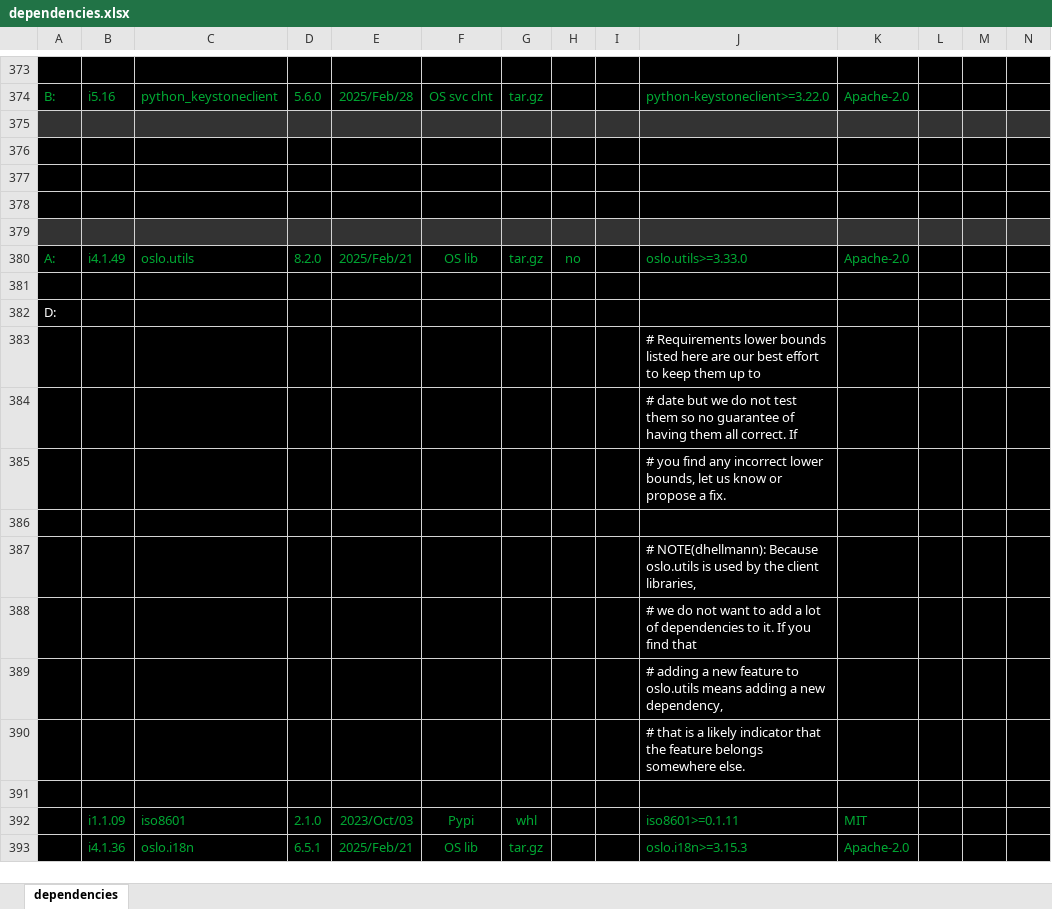
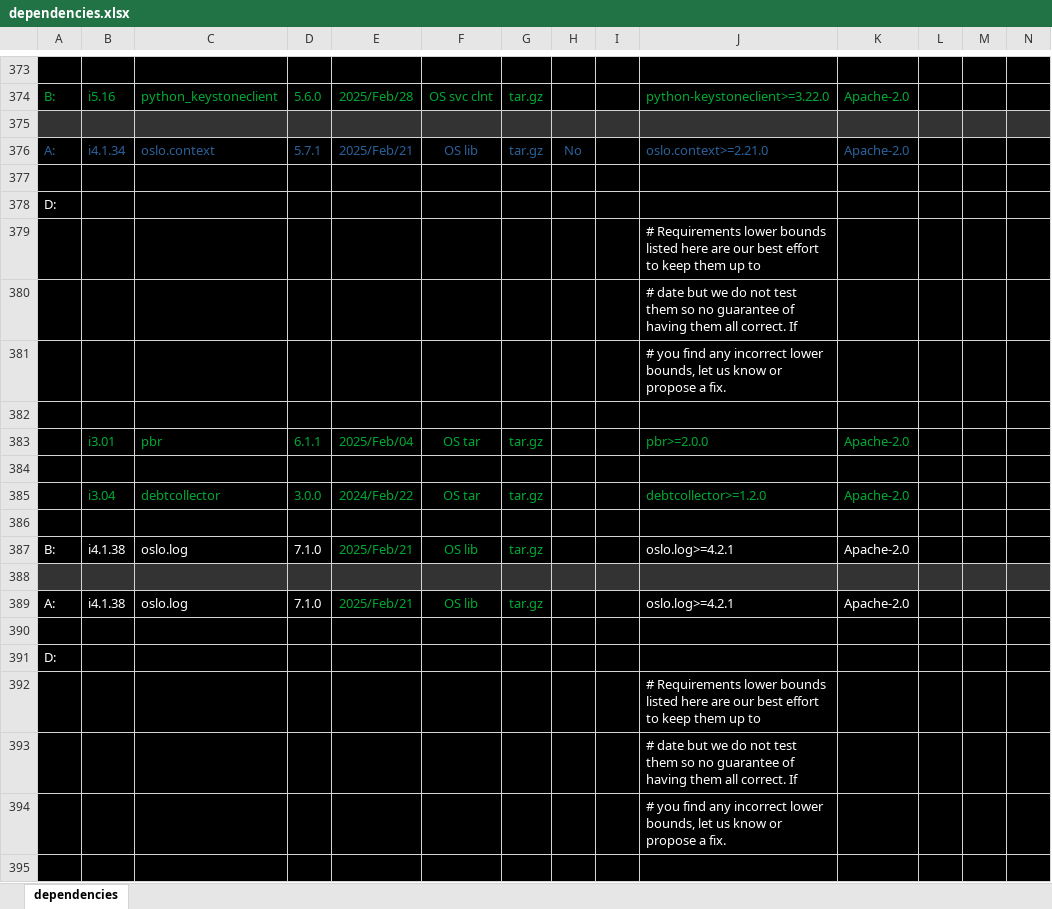
Before and after one commit to sevilla-larry/OpenStack-scripts, an Excel workbook: 25.1.Epoxy/dependencies.xlsx, sheet dependencies, drawn as a sheet; only a part is shown, gaps mark what is left out; the shorter side is filled out with more unchanged rows; values as stored, in another font and other column widths than the file's, no borders; rows hold the shown columns only; the diff covers the shown part only; the diff names each change by its address in the sheet, - before the commit and + after, or states it on an @@ line.

Commit message:
add olso.context

```diff
--- a/25.1.Epoxy/dependencies.xlsx (sheet dependencies)
+++ b/25.1.Epoxy/dependencies.xlsx (sheet dependencies)
+row 376: A: | i4.1.34 | oslo.context | 5.7.1 | 2025/Feb/21 | OS lib | tar.gz | No |  | oslo.context>=2.21.0 | Apache-2.0
+row 378: D:
+row 379:  |  |  |  |  |  |  |  |  | # Requirements lower bounds listed here are our best effort to keep them up to
+row 380:  |  |  |  |  |  |  |  |  | # date but we do not test them so no guarantee of having them all correct. If
+row 381:  |  |  |  |  |  |  |  |  | # you find any incorrect lower bounds, let us know or propose a fix.
+row 383:  | i3.01 | pbr | 6.1.1 | 2025/Feb/04 | OS tar | tar.gz |  |  | pbr>=2.0.0 | Apache-2.0
+row 385:  | i3.04 | debtcollector | 3.0.0 | 2024/Feb/22 | OS tar | tar.gz |  |  | debtcollector>=1.2.0 | Apache-2.0
+row 386: (empty)
+row 387: B: | i4.1.38 | oslo.log | 7.1.0 | 2025/Feb/21 | OS lib | tar.gz |  |  | oslo.log>=4.2.1 | Apache-2.0
+row 388: (empty)
+row 389: A: | i4.1.38 | oslo.log | 7.1.0 | 2025/Feb/21 | OS lib | tar.gz |  |  | oslo.log>=4.2.1 | Apache-2.0
+row 390: (empty)
+row 391: D:
+row 392:  |  |  |  |  |  |  |  |  | # Requirements lower bounds listed here are our best effort to keep them up to
+row 393:  |  |  |  |  |  |  |  |  | # date but we do not test them so no guarantee of having them all correct. If
+row 394:  |  |  |  |  |  |  |  |  | # you find any incorrect lower bounds, let us know or propose a fix.
+row 395: (empty)
```
Also changed, not shown: 36 added rows, 1 removed row and cell formats elsewhere in this sheet, 6 other files.
